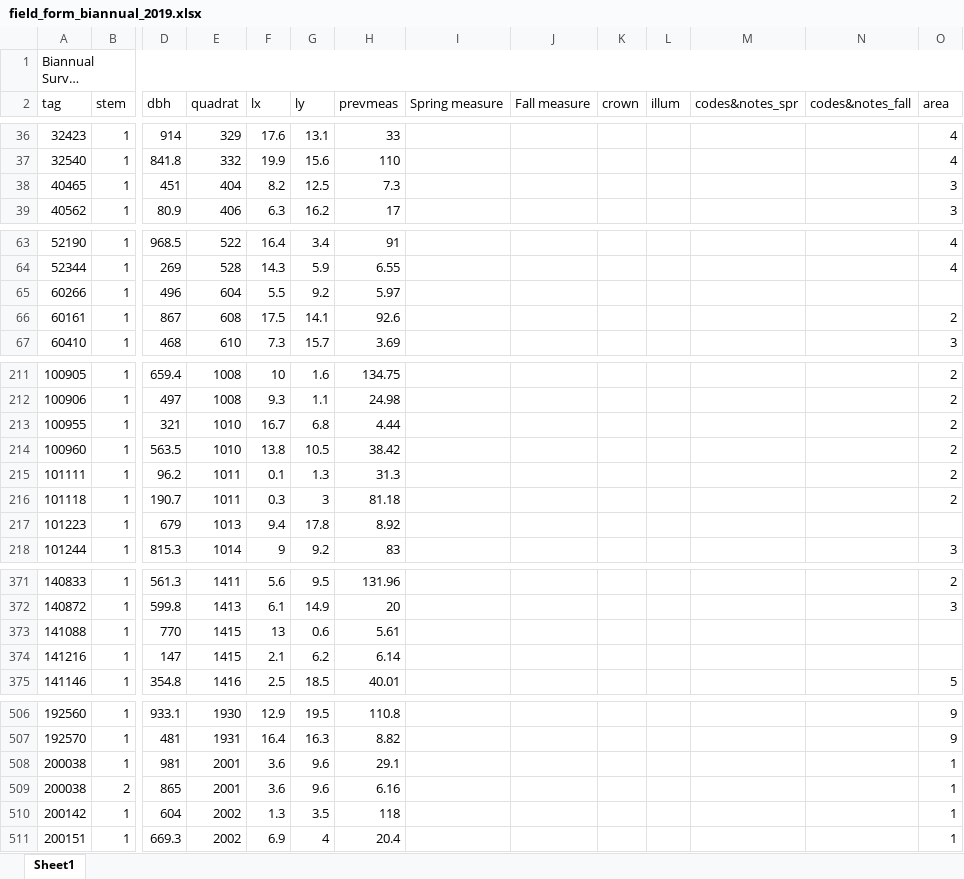
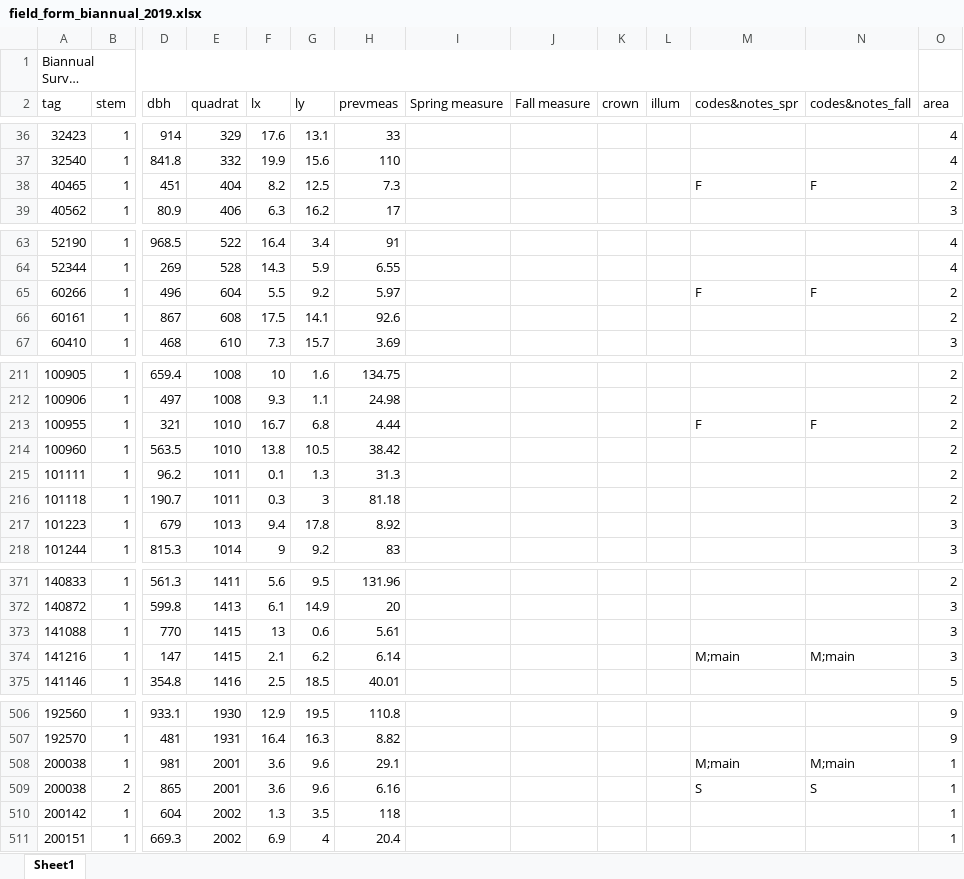
Before and after one commit to SCBI-ForestGEO/Dendrobands, an Excel workbook: resources/field_forms/field_form_biannual_2019.xlsx, sheet Sheet1, drawn as a sheet; only a part is shown, gaps mark what is left out; long unchanged cells end in …; values as stored, in another font and other column widths than the file's, no borders; the diff covers the shown part only; the diff names each change by its address in the sheet, - before the commit and + after, or states it on an @@ line.

Commit message:
Updated area assignments to include new trees

```diff
--- a/resources/field_forms/field_form_biannual_2019.xlsx (sheet Sheet1)
+++ b/resources/field_forms/field_form_biannual_2019.xlsx (sheet Sheet1)
-A1:O1 merged
+A1:N1 merged
-M38 (codes&notes_spr): (empty)
+M38 (codes&notes_spr): F
-N38 (codes&notes_fall): (empty)
+N38 (codes&notes_fall): F
-O38 (area): 3
+O38 (area): 2
-M65 (codes&notes_spr): (empty)
+M65 (codes&notes_spr): F
-N65 (codes&notes_fall): (empty)
+N65 (codes&notes_fall): F
-O65 (area): (empty)
+O65 (area): 2
-M213 (codes&notes_spr): (empty)
+M213 (codes&notes_spr): F
-N213 (codes&notes_fall): (empty)
+N213 (codes&notes_fall): F
-O217 (area): (empty)
+O217 (area): 3
-O373:O374 (area): (empty)
+O373:O374 (area): 3
-M374 (codes&notes_spr): (empty)
+M374 (codes&notes_spr): M;main
-N374 (codes&notes_fall): (empty)
+N374 (codes&notes_fall): M;main
-M508 (codes&notes_spr): (empty)
+M508 (codes&notes_spr): M;main
-N508 (codes&notes_fall): (empty)
+N508 (codes&notes_fall): M;main
-M509 (codes&notes_spr): (empty)
+M509 (codes&notes_spr): S
-N509 (codes&notes_fall): (empty)
+N509 (codes&notes_fall): S
```
Also changed, not shown: 10 edited cells elsewhere in this sheet, 2 other files.
